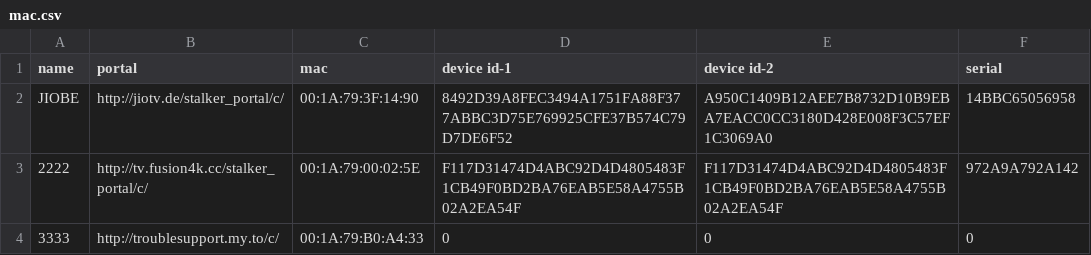
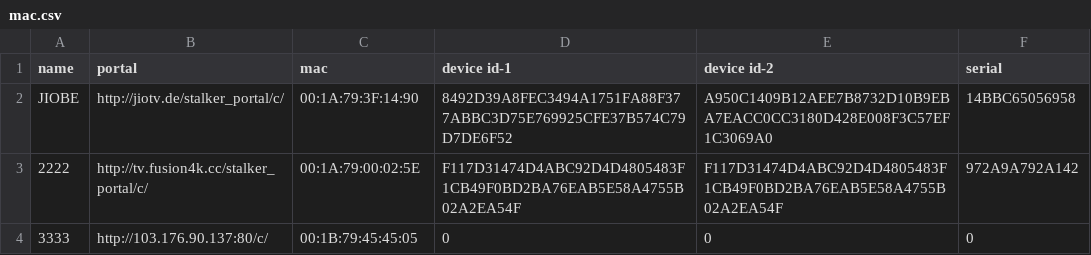
Before and after one commit to Rajaghosh0007/RajaIPTV, a CSV file: Data/mac.csv, drawn as a sheet.

Commit message:
Update mac.csv

```diff
--- a/Data/mac.csv
+++ b/Data/mac.csv
@@ -3,2 +3,2 @@ JIOBE,http://jiotv.de/stalker_portal/c/,00:1A:79:3F:14:90,8492D39A8FEC3494A1751F
 2222,http://tv.fusion4k.cc/stalker_portal/c/,00:1A:79:00:02:5E,F117D31474D4ABC92D4D4805483F1CB49F0BD2BA76EAB5E58A4755B02A2EA54F,F117D31474D4ABC92D4D4805483F1CB49F0BD2BA76EAB5E58A4755B02A2EA54F,972A9A792A142
-3333,http://troublesupport.my.to/c/,00:1A:79:B0:A4:33,0,0,0
+3333,http://103.176.90.137:80/c/,00:1B:79:45:45:05,0,0,0
```
